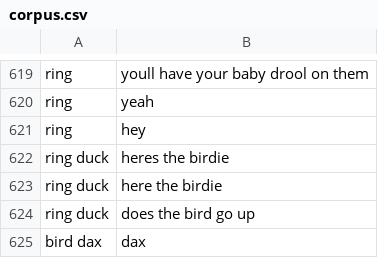
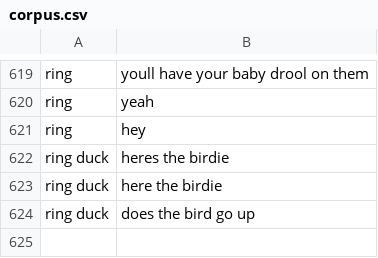
Before and after one commit to mcfrank/dmww, a CSV file: corpora/corpus.csv, drawn as a sheet; only a part is shown, gaps mark what is left out; the diff names each change by its address in the sheet, - before the commit and + after, or states it on an @@ line.

```diff
--- a/corpora/corpus.csv
+++ b/corpora/corpus.csv
-row 625: bird dax | dax
```
Also changed, not shown: 3 other files.
